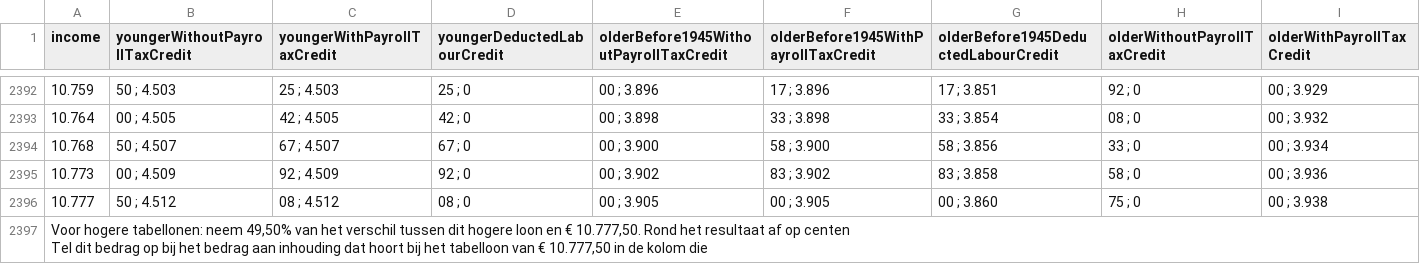
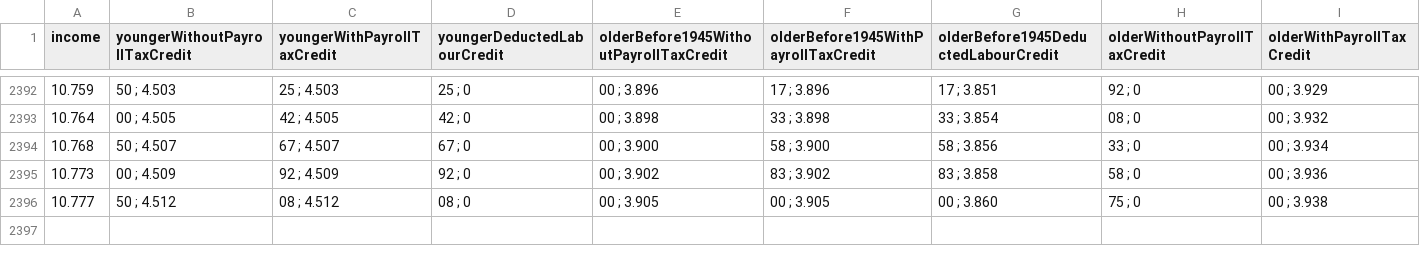
Before and after one commit to stevermeister/dutch-tax-income-calculator-npm, a CSV file: __tests__/test-tax-2025.csv, drawn as a sheet; only a part is shown, gaps mark what is left out; rows hold the shown columns only; ↵ is a line break in a cell; the diff names each change by its address in the sheet, - before the commit and + after, or states it on an @@ line.

Commit message:
hotfix: broken test data

```diff
--- a/__tests__/test-tax-2025.csv
+++ b/__tests__/test-tax-2025.csv
-row 2397: Voor hogere tabellonen: neem 49,50% van het verschil tussen dit hogere loon en € 10.777,50. Rond het resultaat af op centen ↵ Tel dit bedrag op bij het bedrag aan inhouding dat hoort bij het tabelloon van € 10.777,50 in de kolom die
```
